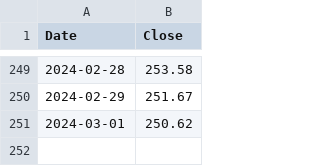
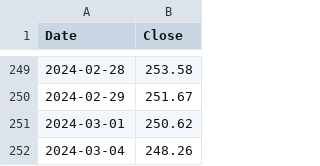
Before and after one commit to sbogde/stocky-stocks, a CSV file: public/data/csvs/CB.csv, drawn as a sheet; only a part is shown, gaps mark what is left out.

Commit message:
Update data and image: 2024-03-05 09:44:15

```diff
--- a/public/data/csvs/CB.csv
+++ b/public/data/csvs/CB.csv
@@ -251 +251,2 @@ Date,Close
 2024-03-01,250.62
+2024-03-04,248.26
```
Also changed, not shown: 3 other files.
